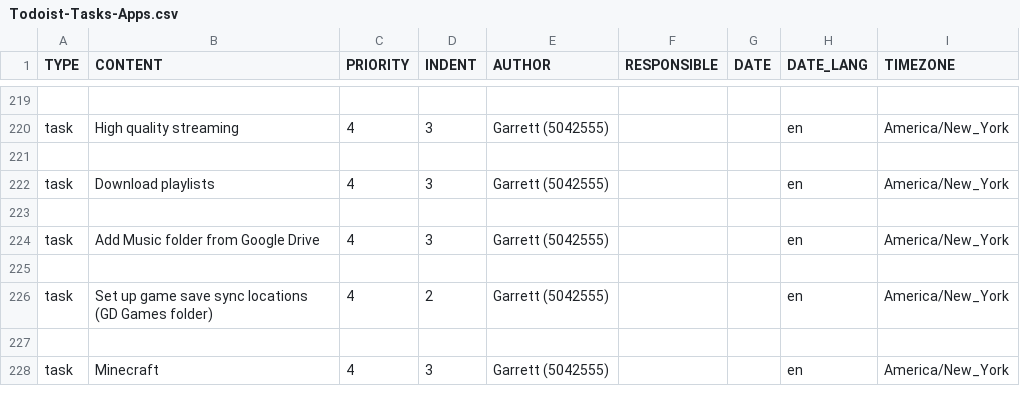
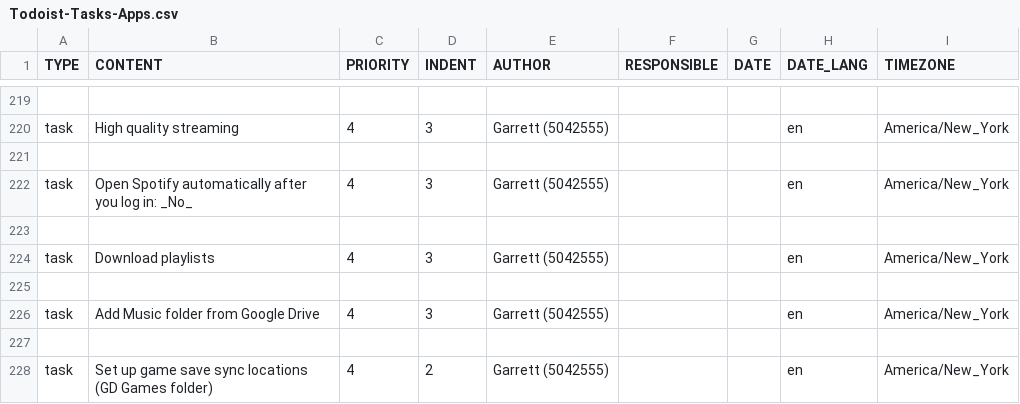
Before and after one commit to garrettheath4/dotfiles-mac, a CSV file: Todoist-Tasks-Apps.csv, drawn as a sheet; only a part is shown, gaps mark what is left out; the shorter side is filled out with more unchanged rows; the diff names each change by its address in the sheet, - before the commit and + after, or states it on an @@ line.

Commit message:
Added Todoist task to disable Spotify auto-launch after login

```diff
--- a/Todoist-Tasks-Apps.csv
+++ b/Todoist-Tasks-Apps.csv
+row 222: task | Open Spotify automatically after you log in: _No_ | 4 | 3 | Garrett (5042555) |  |  | en | America/New_York
+row 223: (empty)
```
